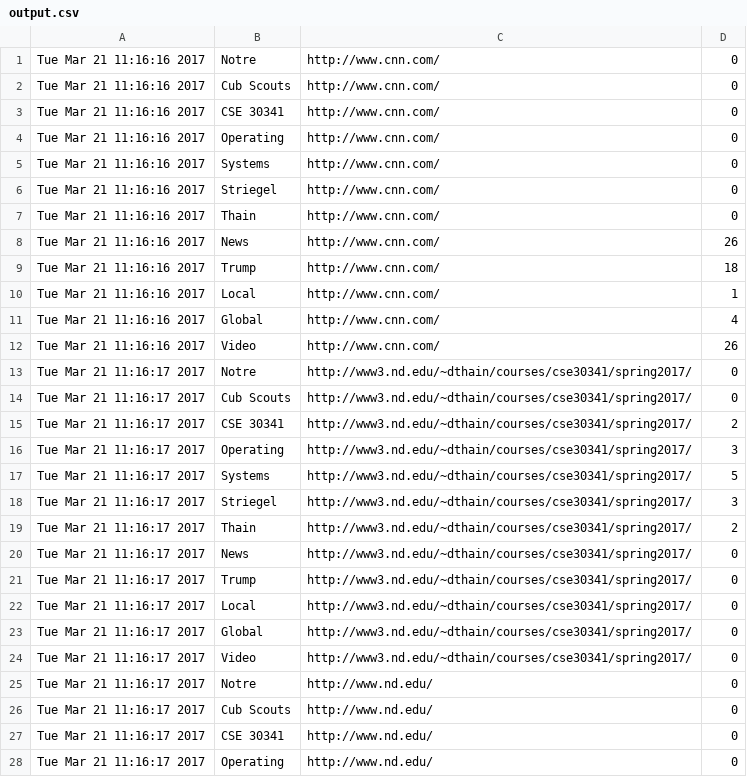
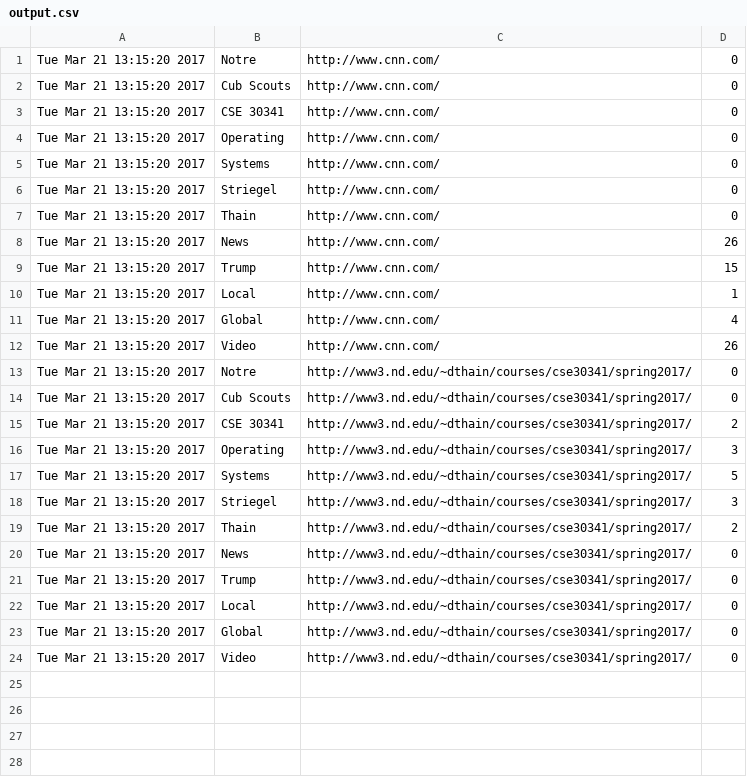
Before and after one commit to rkkearney/Operating-Systems-Projects, a CSV file: four/output.csv, drawn as a sheet; only a part is shown; the diff covers the shown part only.

```diff
--- a/four/output.csv
+++ b/four/output.csv
@@ -1,28 +1,24 @@
-Tue Mar 21 11:16:16 2017,Notre,http://www.cnn.com/,0
-Tue Mar 21 11:16:16 2017,Cub Scouts,http://www.cnn.com/,0
-Tue Mar 21 11:16:16 2017,CSE 30341,http://www.cnn.com/,0
-Tue Mar 21 11:16:16 2017,Operating,http://www.cnn.com/,0
-Tue Mar 21 11:16:16 2017,Systems,http://www.cnn.com/,0
-Tue Mar 21 11:16:16 2017,Striegel,http://www.cnn.com/,0
-Tue Mar 21 11:16:16 2017,Thain,http://www.cnn.com/,0
-Tue Mar 21 11:16:16 2017,News,http://www.cnn.com/,26
-Tue Mar 21 11:16:16 2017,Trump,http://www.cnn.com/,18
-Tue Mar 21 11:16:16 2017,Local,http://www.cnn.com/,1
-Tue Mar 21 11:16:16 2017,Global,http://www.cnn.com/,4
-Tue Mar 21 11:16:16 2017,Video,http://www.cnn.com/,26
-Tue Mar 21 11:16:17 2017,Notre,http://www3.nd.edu/~dthain/courses/cse30341/spring2017/,0
-Tue Mar 21 11:16:17 2017,Cub Scouts,http://www3.nd.edu/~dthain/courses/cse30341/spring2017/,0
-Tue Mar 21 11:16:17 2017,CSE 30341,http://www3.nd.edu/~dthain/courses/cse30341/spring2017/,2
-Tue Mar 21 11:16:17 2017,Operating,http://www3.nd.edu/~dthain/courses/cse30341/spring2017/,3
-Tue Mar 21 11:16:17 2017,Systems,http://www3.nd.edu/~dthain/courses/cse30341/spring2017/,5
-Tue Mar 21 11:16:17 2017,Striegel,http://www3.nd.edu/~dthain/courses/cse30341/spring2017/,3
-Tue Mar 21 11:16:17 2017,Thain,http://www3.nd.edu/~dthain/courses/cse30341/spring2017/,2
-Tue Mar 21 11:16:17 2017,News,http://www3.nd.edu/~dthain/courses/cse30341/spring2017/,0
-Tue Mar 21 11:16:17 2017,Trump,http://www3.nd.edu/~dthain/courses/cse30341/spring2017/,0
-Tue Mar 21 11:16:17 2017,Local,http://www3.nd.edu/~dthain/courses/cse30341/spring2017/,0
-Tue Mar 21 11:16:17 2017,Global,http://www3.nd.edu/~dthain/courses/cse30341/spring2017/,0
-Tue Mar 21 11:16:17 2017,Video,http://www3.nd.edu/~dthain/courses/cse30341/spring2017/,0
-Tue Mar 21 11:16:17 2017,Notre,http://www.nd.edu/,0
-Tue Mar 21 11:16:17 2017,Cub Scouts,http://www.nd.edu/,0
-Tue Mar 21 11:16:17 2017,CSE 30341,http://www.nd.edu/,0
-Tue Mar 21 11:16:17 2017,Operating,http://www.nd.edu/,0
+Tue Mar 21 13:15:20 2017,Notre,http://www.cnn.com/,0
+Tue Mar 21 13:15:20 2017,Cub Scouts,http://www.cnn.com/,0
+Tue Mar 21 13:15:20 2017,CSE 30341,http://www.cnn.com/,0
+Tue Mar 21 13:15:20 2017,Operating,http://www.cnn.com/,0
+Tue Mar 21 13:15:20 2017,Systems,http://www.cnn.com/,0
+Tue Mar 21 13:15:20 2017,Striegel,http://www.cnn.com/,0
+Tue Mar 21 13:15:20 2017,Thain,http://www.cnn.com/,0
+Tue Mar 21 13:15:20 2017,News,http://www.cnn.com/,26
+Tue Mar 21 13:15:20 2017,Trump,http://www.cnn.com/,15
+Tue Mar 21 13:15:20 2017,Local,http://www.cnn.com/,1
+Tue Mar 21 13:15:20 2017,Global,http://www.cnn.com/,4
+Tue Mar 21 13:15:20 2017,Video,http://www.cnn.com/,26
+Tue Mar 21 13:15:20 2017,Notre,http://www3.nd.edu/~dthain/courses/cse30341/spring2017/,0
+Tue Mar 21 13:15:20 2017,Cub Scouts,http://www3.nd.edu/~dthain/courses/cse30341/spring2017/,0
+Tue Mar 21 13:15:20 2017,CSE 30341,http://www3.nd.edu/~dthain/courses/cse30341/spring2017/,2
+Tue Mar 21 13:15:20 2017,Operating,http://www3.nd.edu/~dthain/courses/cse30341/spring2017/,3
+Tue Mar 21 13:15:20 2017,Systems,http://www3.nd.edu/~dthain/courses/cse30341/spring2017/,5
+Tue Mar 21 13:15:20 2017,Striegel,http://www3.nd.edu/~dthain/courses/cse30341/spring2017/,3
+Tue Mar 21 13:15:20 2017,Thain,http://www3.nd.edu/~dthain/courses/cse30341/spring2017/,2
+Tue Mar 21 13:15:20 2017,News,http://www3.nd.edu/~dthain/courses/cse30341/spring2017/,0
+Tue Mar 21 13:15:20 2017,Trump,http://www3.nd.edu/~dthain/courses/cse30341/spring2017/,0
+Tue Mar 21 13:15:20 2017,Local,http://www3.nd.edu/~dthain/courses/cse30341/spring2017/,0
+Tue Mar 21 13:15:20 2017,Global,http://www3.nd.edu/~dthain/courses/cse30341/spring2017/,0
+Tue Mar 21 13:15:20 2017,Video,http://www3.nd.edu/~dthain/courses/cse30341/spring2017/,0
```
Also changed, not shown: 8 removed rows elsewhere in this file, 2 other files.
